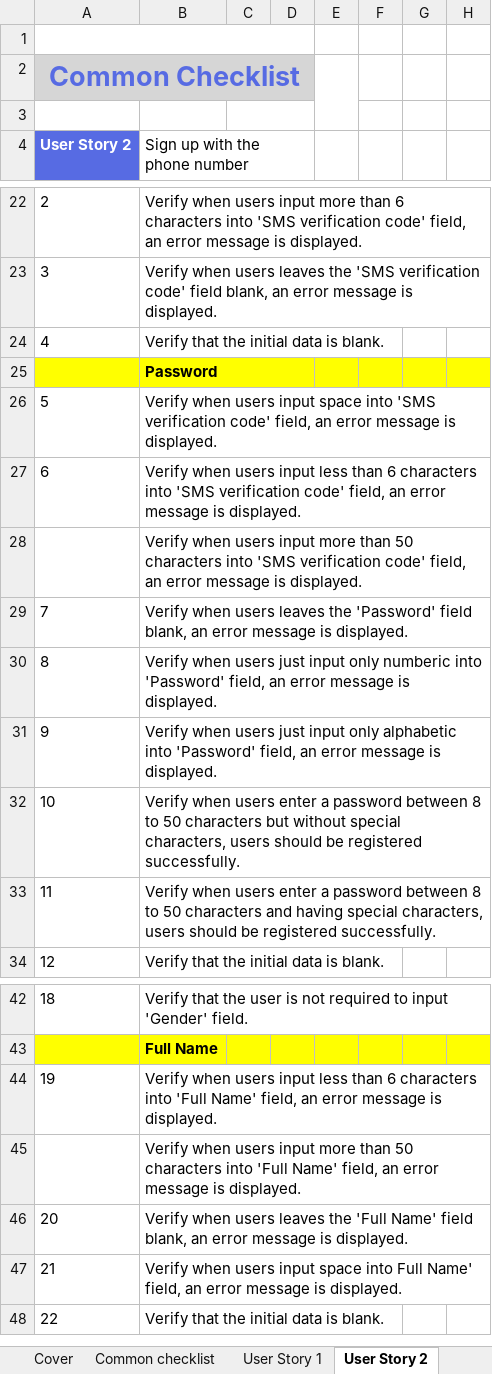
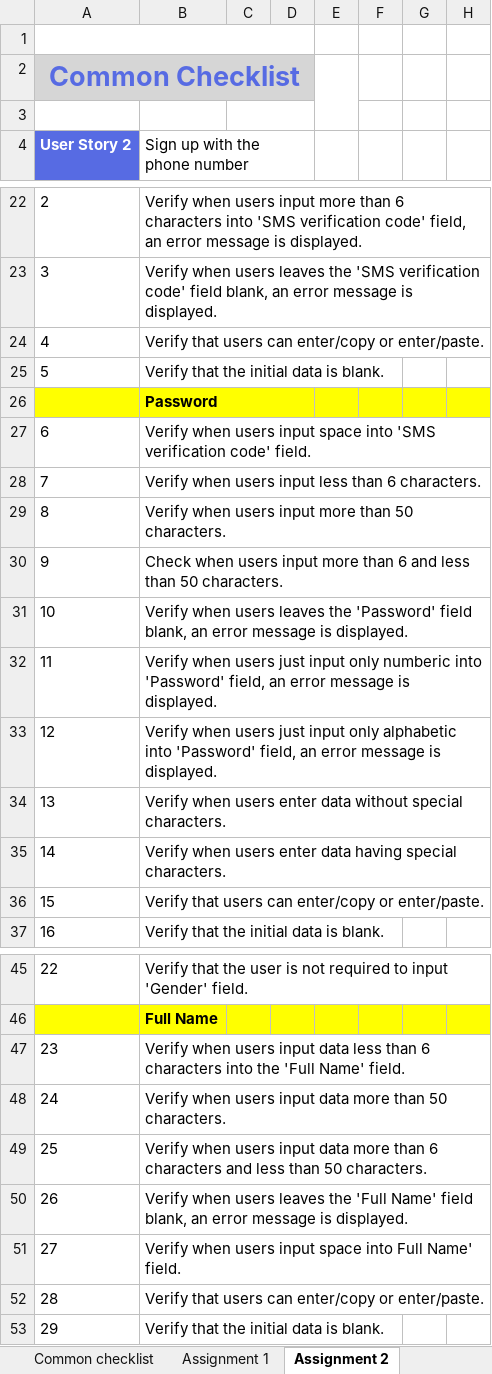
Before and after one commit to Hoabt1501/Assignment-2, an Excel workbook: Assignment 2_Bùi Thị Hòa_ Test design.xlsx, sheet Assignment 2, drawn as a sheet; only a part is shown, gaps mark what is left out; values as stored, in another font and other column widths than the file's, no borders; addresses are those after the commit; rows hold the shown columns only; the diff covers the shown part only; the diff names each change by its address in the sheet, - before the commit and + after, or states it on an @@ line.

```diff
--- a/Assignment 2_Bùi Thị Hòa_ Test design.xlsx (sheet Assignment 2)
+++ b/Assignment 2_Bùi Thị Hòa_ Test design.xlsx (sheet Assignment 2)
-sheet tab: User Story 1
+sheet tab: Assignment 1
-sheet tab: User Story 2
+sheet tab: Assignment 2
+row 24: 4 | Verify that users can enter/copy or enter/paste.
@@ column A (User Story 2) renumbered from row 25 down @@
-B27 (Sign up with the phone number): …verification code' field, an error message is displayed.
+B27 (Sign up with the phone number): …verification code' field.
-B28 (Sign up with the phone number): …than 6 characters into 'SMS verification code' field, an error message is displayed.
+B28 (Sign up with the phone number): …than 6 characters.
-B29 (Sign up with the phone number): …than 50 characters into 'SMS verification code' field, an error message is displayed.
+B29 (Sign up with the phone number): …than 50 characters.
+row 30: 9 | Check when users input more than 6 and less than 50 characters.
-B34 (Sign up with the phone number): …users enter a password between 8 to 50 characters but without special characters, users should be registered successfully.
+B34 (Sign up with the phone number): …users enter data without special characters.
-B35 (Sign up with the phone number): …users enter a password between 8 to 50 characters and having special characters, users should be registered successfully.
+B35 (Sign up with the phone number): …users enter data having special characters.
+row 36: 15 | Verify that users can enter/copy or enter/paste.
-B47 (Sign up with the phone number): …users input less than 6 characters into 'Full Name' field, an error message is displayed.
+B47 (Sign up with the phone number): …users input data less than 6 characters into the 'Full Name' field.
-B48 (Sign up with the phone number): …users input more than 50 characters into 'Full Name' field, an error message is displayed.
+B48 (Sign up with the phone number): …users input data more than 50 characters.
+row 49: 25 | Verify when users input data more than 6 characters and less than 50 characters.
-B51 (Sign up with the phone number): …Full Name' field, an error message is displayed.
+B51 (Sign up with the phone number): …Full Name' field.
+row 52: 28 | Verify that users can enter/copy or enter/paste.
```
Also changed, not shown: 13 added rows, 26 removed rows, 1 moved row and 21 edited cells elsewhere in this sheet, sheet Assignment 3, sheet Test report, other sheet tabs, formulas that keep their value.
